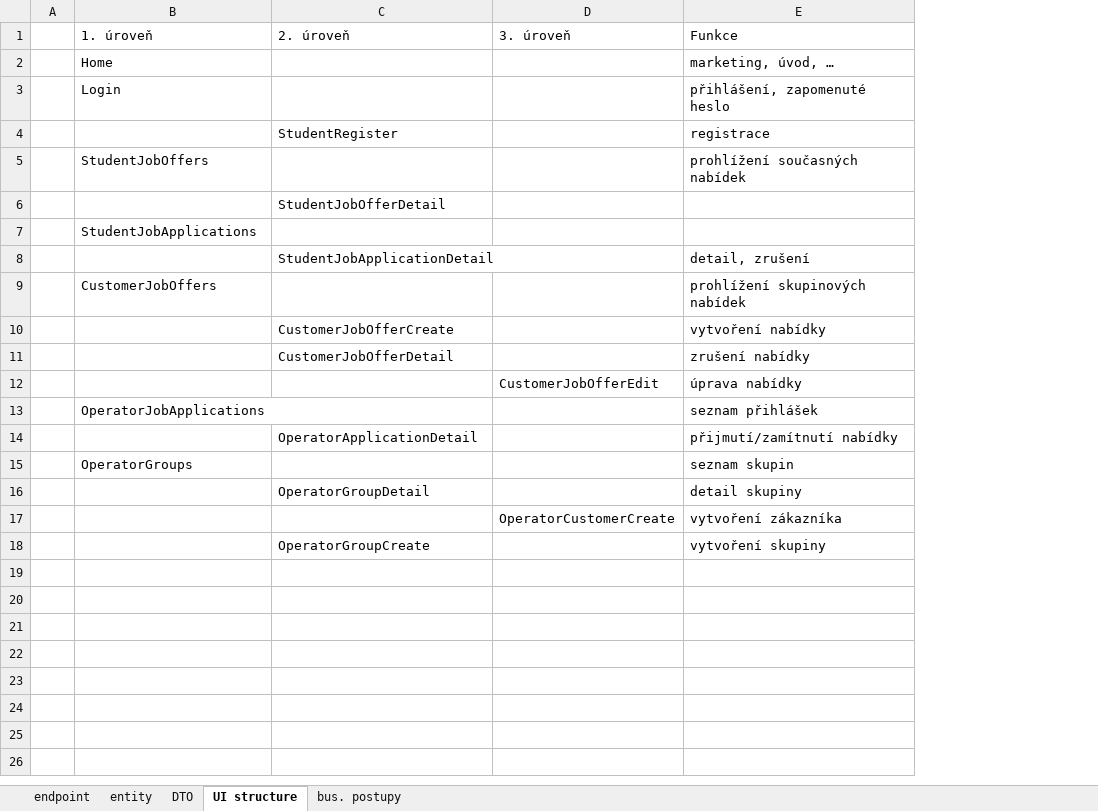
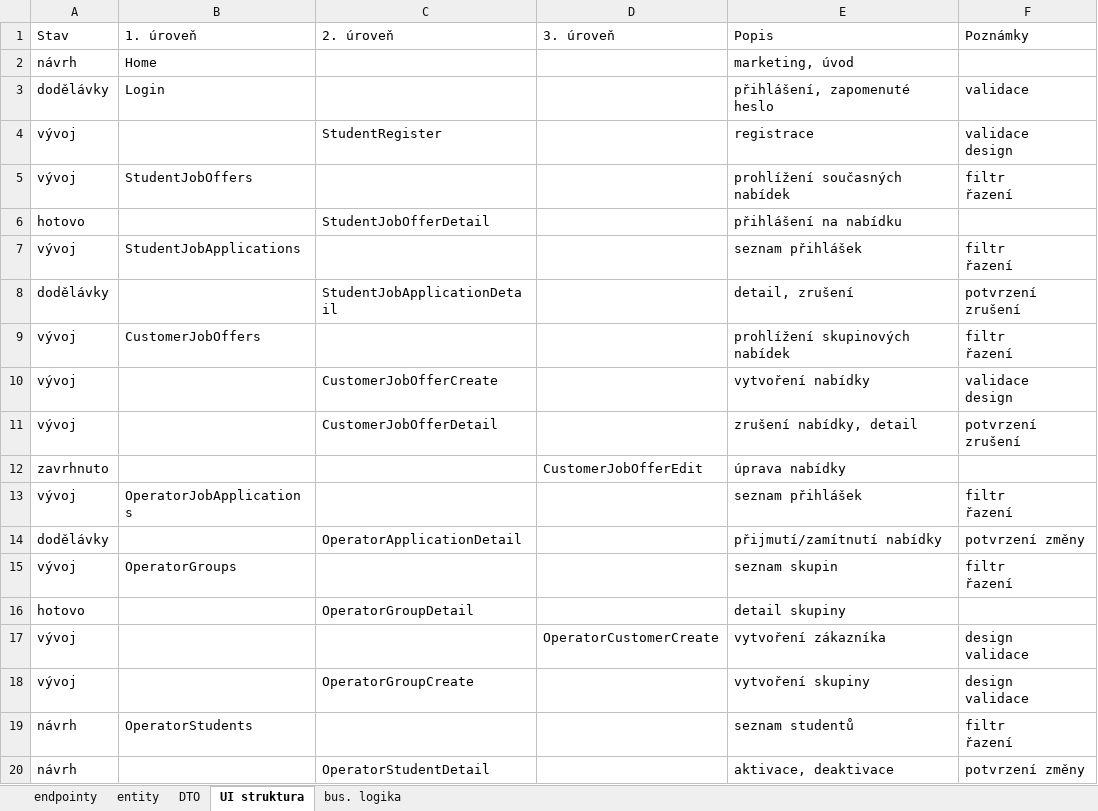
Before and after one commit to hroudaadam/studentby, an Excel workbook: analýza.xlsx, sheet UI struktura, drawn as a sheet; values as stored, in another font and other column widths than the file's, no cell formats; removed rows and columns are numbered as before the commit, all else as after; ↵ is a line break in a cell; the diff names each change by its address in the sheet, - before the commit and + after, or states it on an @@ line.

```diff
--- a/analýza.xlsx (sheet UI struktura)
+++ b/analýza.xlsx (sheet UI struktura)
-sheet tab: endpoint
+sheet tab: endpointy
-sheet tab: UI structure
+sheet tab: UI struktura
-sheet tab: bus. postupy
+sheet tab: bus. logika
-column A, empty
+column A (Stav), rows 2-18: návrh | dodělávky | vývoj | vývoj | hotovo | vývoj | dodělávky | vývoj | vývoj | vývoj | zavrhnuto | vývoj | dodělávky | vývoj | hotovo | vývoj | vývoj
+column F (Poznámky), rows 3-18: validace | validace ↵ design | filtr ↵ řazení |  | filtr ↵ řazení | potvrzení zrušení | filtr ↵ řazení | validace ↵ design | potvrzení zrušení |  | filtr ↵ řazení | potvrzení změny | filtr ↵ řazení |  | design ↵ validace | design ↵ validace
-E1: Funkce
+E1: Popis
-E2 (Popis): marketing, úvod, …
+E2 (Popis): marketing, úvod
-E6 (Popis): (empty)
+E6 (Popis): přihlášení na nabídku
-E7 (Popis): (empty)
+E7 (Popis): seznam přihlášek
-E11 (Popis): zrušení nabídky
+E11 (Popis): zrušení nabídky, detail
+row 19: návrh | OperatorStudents |  |  | seznam studentů | filtr ↵ řazení
+row 20: návrh |  | OperatorStudentDetail |  | aktivace, deaktivace | potvrzení změny
```
Also changed, not shown: sheet bus. logika, sheet DTO, sheet endpointy, cell formats, 2 other files.
